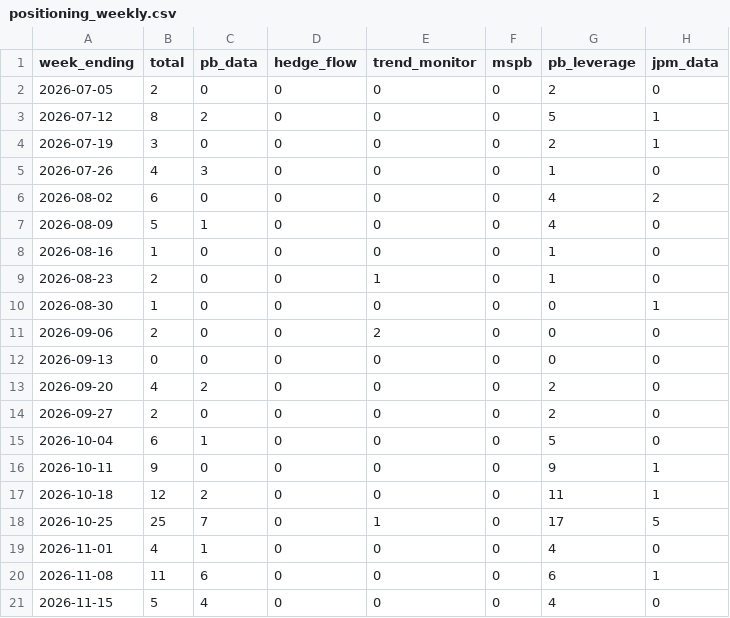
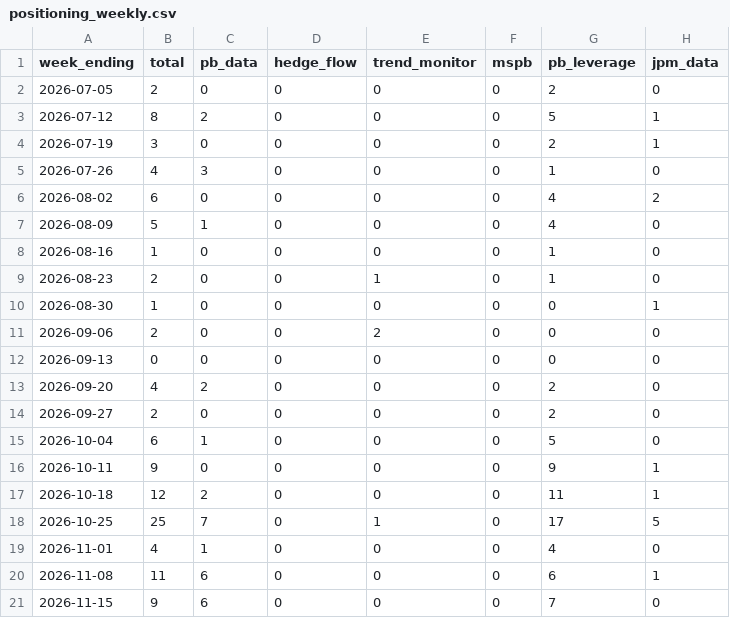
Before and after one commit to Jim-Lohse/investment-lab, a CSV file: data/derived/positioning_weekly.csv, drawn as a sheet.

```diff
--- a/data/derived/positioning_weekly.csv
+++ b/data/derived/positioning_weekly.csv
@@ -20,2 +20,2 @@ week_ending,total,pb_data,hedge_flow,trend_monitor,mspb,pb_leverage,jpm_data
 2026-11-08,11,6,0,0,0,6,1
-2026-11-15,5,4,0,0,0,4,0
+2026-11-15,9,6,0,0,0,7,0
```
Also changed, not shown: data/positioning/headlines.csv, data/prices/etf_daily.csv, 7 other files.
